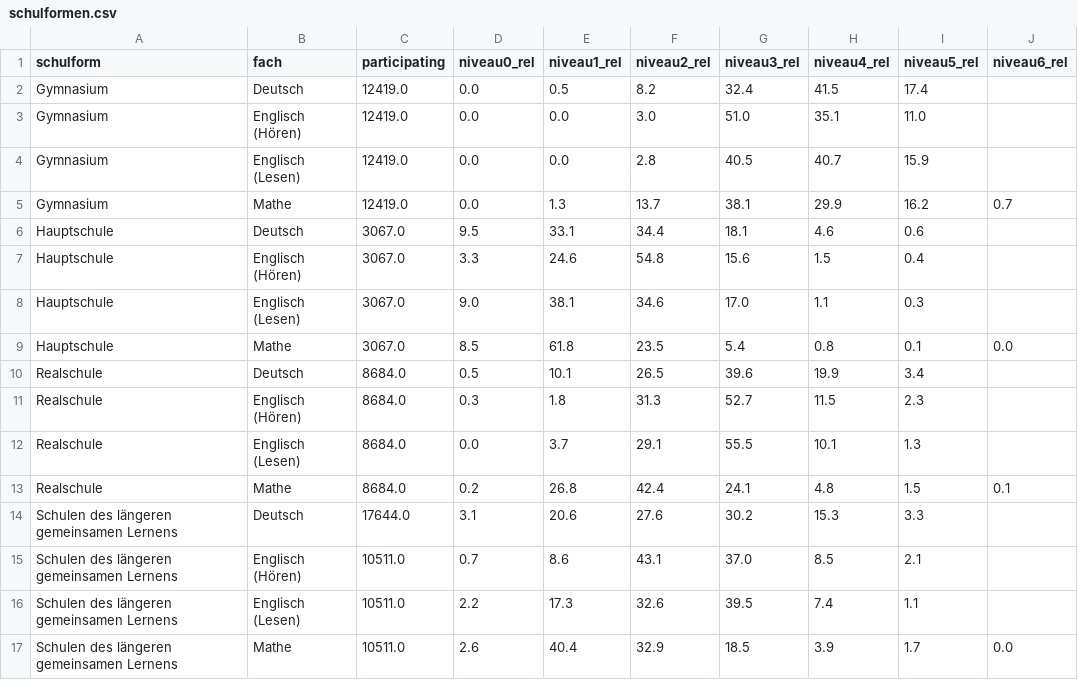
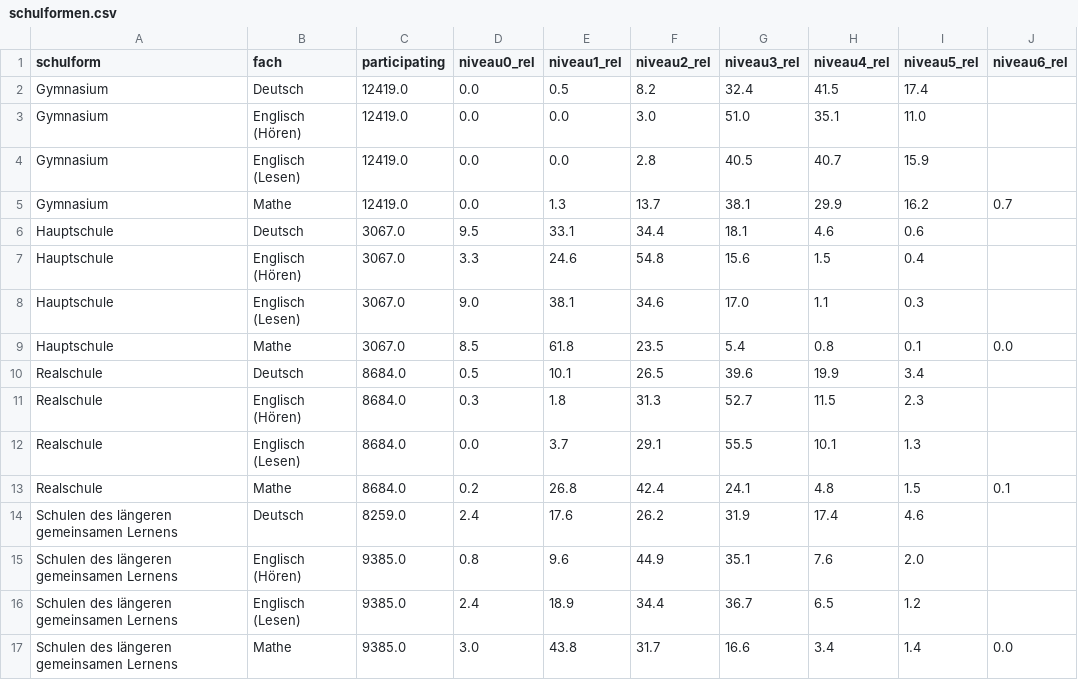
Before and after one commit to correctiv/viz-ruhr-lernstandserhebungen, a CSV file: src/data/schulformen.csv, drawn as a sheet; only a part is shown; the diff names each change by its address in the sheet, - before the commit and + after, or states it on an @@ line.

Commit message:
Add total participating data.

```diff
--- a/src/data/schulformen.csv
+++ b/src/data/schulformen.csv
-C14 (participating): 17644.0
+C14 (participating): 8259.0
-D14 (niveau0_rel): 3.1
+D14 (niveau0_rel): 2.4
-E14 (niveau1_rel): 20.6
+E14 (niveau1_rel): 17.6
-F14 (niveau2_rel): 27.6
+F14 (niveau2_rel): 26.2
-G14 (niveau3_rel): 30.2
+G14 (niveau3_rel): 31.9
-H14 (niveau4_rel): 15.3
+H14 (niveau4_rel): 17.4
-I14 (niveau5_rel): 3.3
+I14 (niveau5_rel): 4.6
-C15:C17 (participating): 10511.0
+C15:C17 (participating): 9385.0
-D15 (niveau0_rel): 0.7
+D15 (niveau0_rel): 0.8
-E15 (niveau1_rel): 8.6
+E15 (niveau1_rel): 9.6
-F15 (niveau2_rel): 43.1
+F15 (niveau2_rel): 44.9
-G15 (niveau3_rel): 37.0
+G15 (niveau3_rel): 35.1
-H15 (niveau4_rel): 8.5
+H15 (niveau4_rel): 7.6
-I15 (niveau5_rel): 2.1
+I15 (niveau5_rel): 2.0
-D16 (niveau0_rel): 2.2
+D16 (niveau0_rel): 2.4
-E16 (niveau1_rel): 17.3
+E16 (niveau1_rel): 18.9
-F16 (niveau2_rel): 32.6
+F16 (niveau2_rel): 34.4
-G16 (niveau3_rel): 39.5
+G16 (niveau3_rel): 36.7
-H16 (niveau4_rel): 7.4
+H16 (niveau4_rel): 6.5
-I16 (niveau5_rel): 1.1
+I16 (niveau5_rel): 1.2
-D17 (niveau0_rel): 2.6
+D17 (niveau0_rel): 3.0
-E17 (niveau1_rel): 40.4
+E17 (niveau1_rel): 43.8
-F17 (niveau2_rel): 32.9
+F17 (niveau2_rel): 31.7
-G17 (niveau3_rel): 18.5
+G17 (niveau3_rel): 16.6
-H17 (niveau4_rel): 3.9
+H17 (niveau4_rel): 3.4
-I17 (niveau5_rel): 1.7
+I17 (niveau5_rel): 1.4
```
Also changed, not shown: 5 other files.
